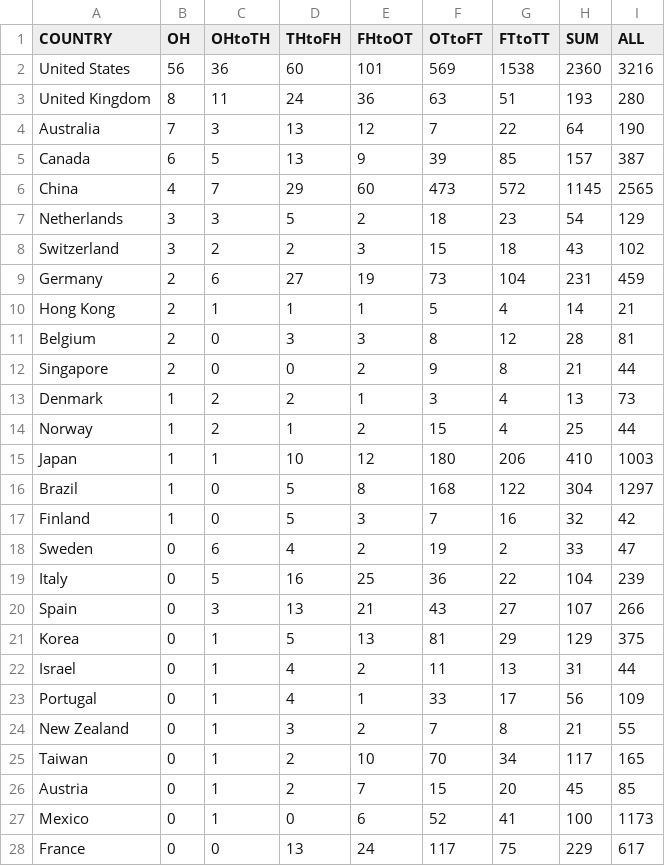
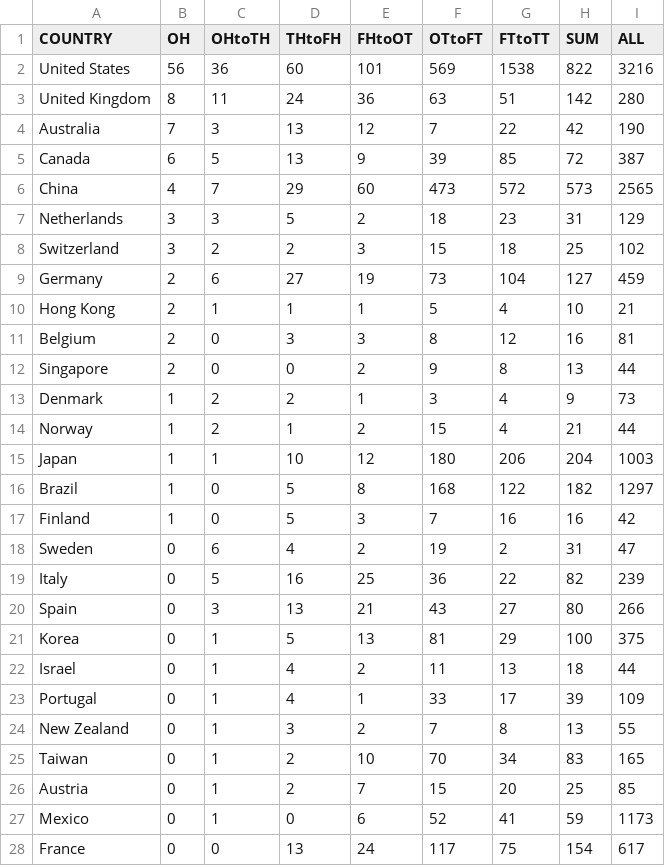
Before and after one commit to wtah0001/FIT3179, a CSV file: choropleth_map/data/viz1_data.csv, drawn as a sheet; only a part is shown; the diff covers the shown part only.

```diff
--- a/choropleth_map/data/viz1_data.csv
+++ b/choropleth_map/data/viz1_data.csv
@@ -1,28 +1,28 @@
 COUNTRY,OH,OHtoTH,THtoFH,FHtoOT,OTtoFT,FTtoTT,SUM,ALL
-United States,56,36,60,101,569,1538,2360,3216
-United Kingdom,8,11,24,36,63,51,193,280
-Australia,7,3,13,12,7,22,64,190
-Canada,6,5,13,9,39,85,157,387
-China,4,7,29,60,473,572,1145,2565
-Netherlands,3,3,5,2,18,23,54,129
-Switzerland,3,2,2,3,15,18,43,102
-Germany,2,6,27,19,73,104,231,459
-Hong Kong,2,1,1,1,5,4,14,21
-Belgium,2,0,3,3,8,12,28,81
-Singapore,2,0,0,2,9,8,21,44
-Denmark,1,2,2,1,3,4,13,73
-Norway,1,2,1,2,15,4,25,44
-Japan,1,1,10,12,180,206,410,1003
-Brazil,1,0,5,8,168,122,304,1297
-Finland,1,0,5,3,7,16,32,42
-Sweden,0,6,4,2,19,2,33,47
-Italy,0,5,16,25,36,22,104,239
-Spain,0,3,13,21,43,27,107,266
-Korea,0,1,5,13,81,29,129,375
-Israel,0,1,4,2,11,13,31,44
-Portugal,0,1,4,1,33,17,56,109
-New Zealand,0,1,3,2,7,8,21,55
-Taiwan,0,1,2,10,70,34,117,165
-Austria,0,1,2,7,15,20,45,85
-Mexico,0,1,0,6,52,41,100,1173
-France,0,0,13,24,117,75,229,617
+United States,56,36,60,101,569,1538,822,3216
+United Kingdom,8,11,24,36,63,51,142,280
+Australia,7,3,13,12,7,22,42,190
+Canada,6,5,13,9,39,85,72,387
+China,4,7,29,60,473,572,573,2565
+Netherlands,3,3,5,2,18,23,31,129
+Switzerland,3,2,2,3,15,18,25,102
+Germany,2,6,27,19,73,104,127,459
+Hong Kong,2,1,1,1,5,4,10,21
+Belgium,2,0,3,3,8,12,16,81
+Singapore,2,0,0,2,9,8,13,44
+Denmark,1,2,2,1,3,4,9,73
+Norway,1,2,1,2,15,4,21,44
+Japan,1,1,10,12,180,206,204,1003
+Brazil,1,0,5,8,168,122,182,1297
+Finland,1,0,5,3,7,16,16,42
+Sweden,0,6,4,2,19,2,31,47
+Italy,0,5,16,25,36,22,82,239
+Spain,0,3,13,21,43,27,80,266
+Korea,0,1,5,13,81,29,100,375
+Israel,0,1,4,2,11,13,18,44
+Portugal,0,1,4,1,33,17,39,109
+New Zealand,0,1,3,2,7,8,13,55
+Taiwan,0,1,2,10,70,34,83,165
+Austria,0,1,2,7,15,20,25,85
+Mexico,0,1,0,6,52,41,59,1173
+France,0,0,13,24,117,75,154,617
```
Also changed, not shown: 138 edited cells elsewhere in this file.
